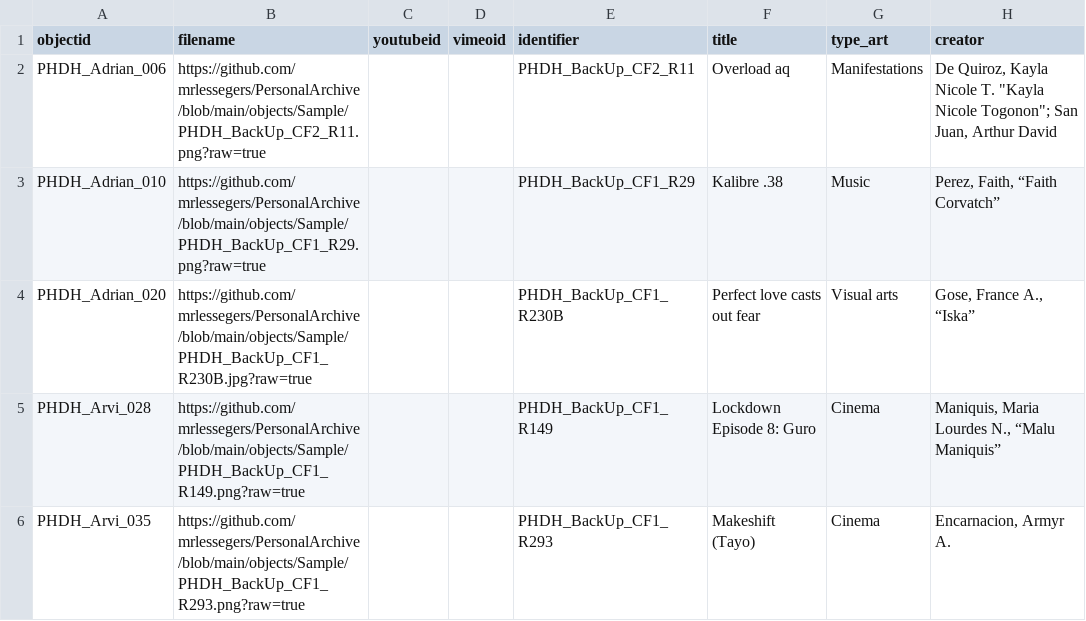
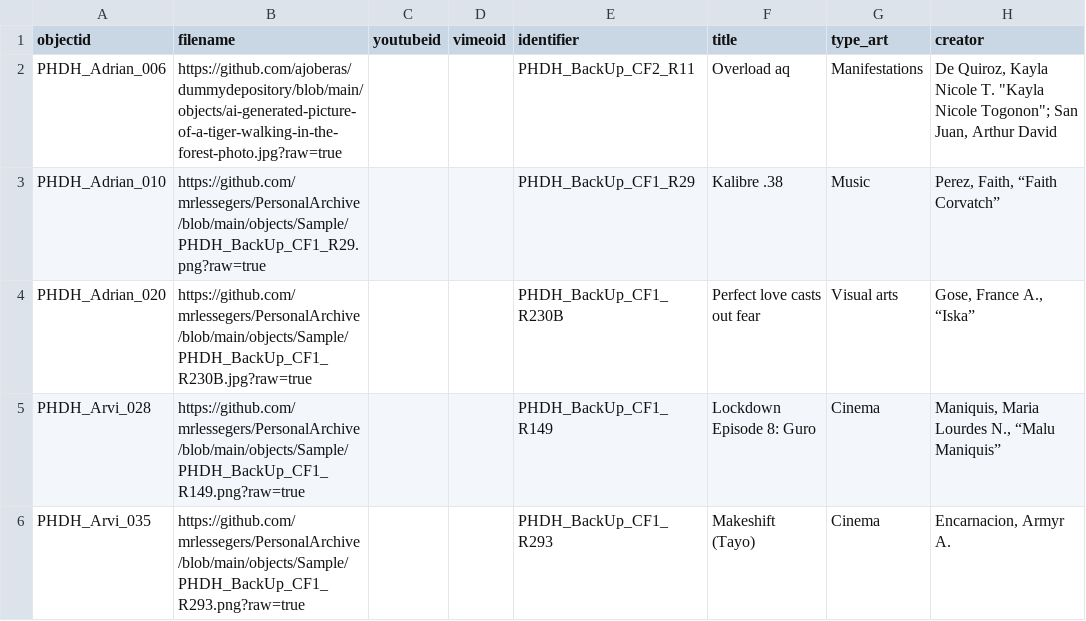
Before and after one commit to ajoberas/dummydepository, a CSV file: _data/demo-metadata.csv, drawn as a sheet; only a part is shown; the diff names each change by its address in the sheet, - before the commit and + after, or states it on an @@ line.

Commit message:
Add files via upload

```diff
--- a/_data/demo-metadata.csv
+++ b/_data/demo-metadata.csv
-B2 (filename): https://github.com/mrlessegers/PersonalArchive/blob/main/objects/Sample/PHDH_BackUp_CF2_R11.png?raw=true
+B2 (filename): https://github.com/ajoberas/dummydepository/blob/main/objects/ai-generated-picture-of-a-tiger-walking-in-the-forest-photo.jpg?raw=true
```
